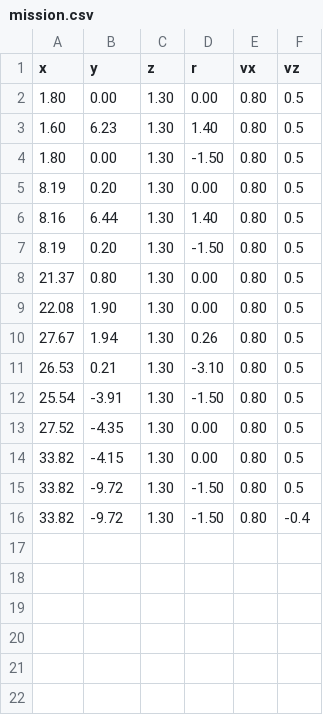
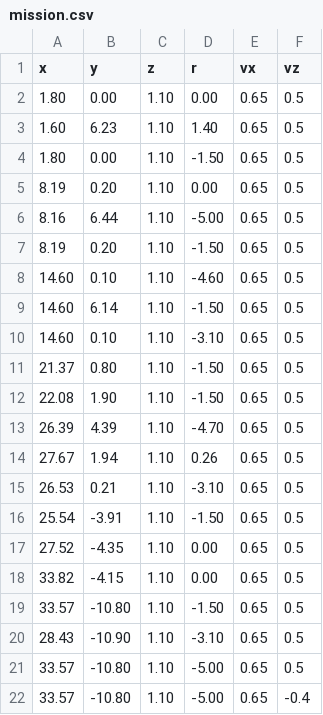
Before and after one commit to swl017/aigc2020_scout, a CSV file: mission_planner/mission_csv/mission.csv, drawn as a sheet.

```diff
--- a/mission_planner/mission_csv/mission.csv
+++ b/mission_planner/mission_csv/mission.csv
@@ -1,16 +1,22 @@
  x,     y,    z,     r,    vx,   vz
- 1.80,  0.00, 1.30,  0.00, 0.80, 0.5
- 1.60,  6.23, 1.30,  1.40, 0.80, 0.5
- 1.80,  0.00, 1.30, -1.50, 0.80, 0.5
- 8.19,  0.20, 1.30,  0.00, 0.80, 0.5
- 8.16,  6.44, 1.30,  1.40, 0.80, 0.5
- 8.19,  0.20, 1.30, -1.50, 0.80, 0.5
-21.37,  0.80, 1.30,  0.00, 0.80, 0.5
-22.08,  1.90, 1.30,  0.00, 0.80, 0.5
-27.67,  1.94, 1.30,  0.26, 0.80, 0.5
-26.53,  0.21, 1.30, -3.10, 0.80, 0.5
-25.54, -3.91, 1.30, -1.50, 0.80, 0.5
-27.52, -4.35, 1.30,  0.00, 0.80, 0.5
-33.82, -4.15, 1.30,  0.00, 0.80, 0.5
-33.82, -9.72, 1.30, -1.50, 0.80, 0.5
-33.82, -9.72, 1.30, -1.50, 0.80, -0.4
+ 1.80,  0.00, 1.10,  0.00, 0.65, 0.5
+ 1.60,  6.23, 1.10,  1.40, 0.65, 0.5
+ 1.80,  0.00, 1.10, -1.50, 0.65, 0.5
+ 8.19,  0.20, 1.10,  0.00, 0.65, 0.5
+ 8.16,  6.44, 1.10, -5.00, 0.65, 0.5
+ 8.19,  0.20, 1.10, -1.50, 0.65, 0.5
+14.60,  0.10, 1.10, -4.60, 0.65, 0.5
+14.60,  6.14, 1.10, -1.50, 0.65, 0.5
+14.60,  0.10, 1.10, -3.10, 0.65, 0.5
+21.37,  0.80, 1.10, -1.50, 0.65, 0.5
+22.08,  1.90, 1.10, -1.50, 0.65, 0.5
+26.39,  4.39, 1.10, -4.70, 0.65, 0.5
+27.67,  1.94, 1.10,  0.26, 0.65, 0.5
+26.53,  0.21, 1.10, -3.10, 0.65, 0.5
+25.54, -3.91, 1.10, -1.50, 0.65, 0.5
+27.52, -4.35, 1.10,  0.00, 0.65, 0.5
+33.82, -4.15, 1.10,  0.00, 0.65, 0.5
+33.57,-10.80, 1.10, -1.50, 0.65, 0.5
+28.43,-10.90, 1.10, -3.10, 0.65, 0.5
+33.57,-10.80, 1.10, -5.00, 0.65, 0.5
+33.57,-10.80, 1.10, -5.00, 0.65, -0.4
```
Also changed, not shown: 1 other file.
